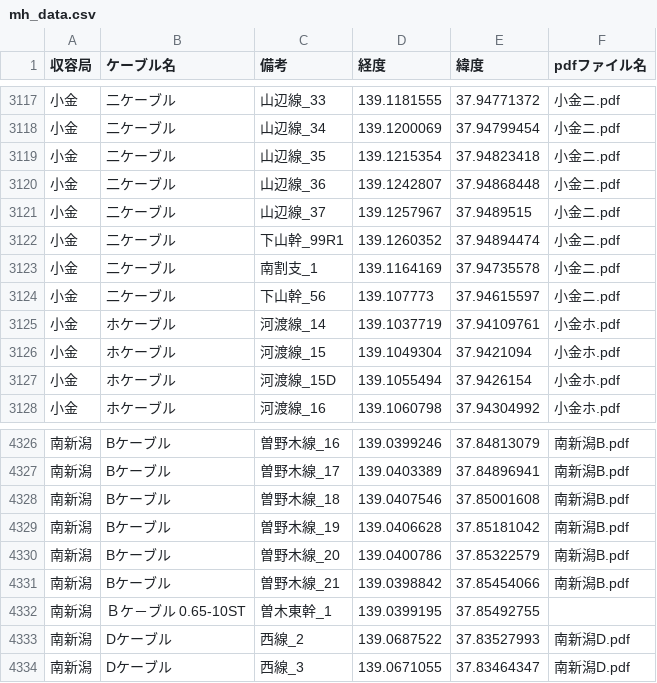
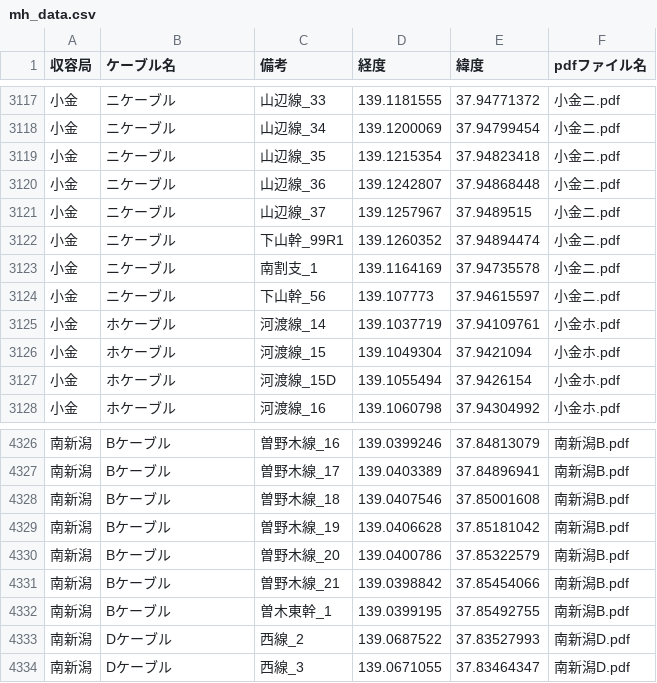
Before and after one commit to shinatodan/kandouji-MHmap, a CSV file: mh_data.csv, drawn as a sheet; only a part is shown, gaps mark what is left out; the diff covers the shown part only.

```diff
--- a/mh_data.csv
+++ b/mh_data.csv
@@ -3117,9 +3117,9 @@
-小金,二ケーブル,山辺線_33,139.1181555,37.94771372,小金ニ.pdf
-小金,二ケーブル,山辺線_34,139.1200069,37.94799454,小金ニ.pdf
-小金,二ケーブル,山辺線_35,139.1215354,37.94823418,小金ニ.pdf
-小金,二ケーブル,山辺線_36,139.1242807,37.94868448,小金ニ.pdf
-小金,二ケーブル,山辺線_37,139.1257967,37.9489515,小金ニ.pdf
-小金,二ケーブル,下山幹_99R1,139.1260352,37.94894474,小金ニ.pdf
-小金,二ケーブル,南割支_1,139.1164169,37.94735578,小金ニ.pdf
-小金,二ケーブル,下山幹_56,139.107773,37.94615597,小金ニ.pdf
+小金,ニケーブル,山辺線_33,139.1181555,37.94771372,小金ニ.pdf
+小金,ニケーブル,山辺線_34,139.1200069,37.94799454,小金ニ.pdf
+小金,ニケーブル,山辺線_35,139.1215354,37.94823418,小金ニ.pdf
+小金,ニケーブル,山辺線_36,139.1242807,37.94868448,小金ニ.pdf
+小金,ニケーブル,山辺線_37,139.1257967,37.9489515,小金ニ.pdf
+小金,ニケーブル,下山幹_99R1,139.1260352,37.94894474,小金ニ.pdf
+小金,ニケーブル,南割支_1,139.1164169,37.94735578,小金ニ.pdf
+小金,ニケーブル,下山幹_56,139.107773,37.94615597,小金ニ.pdf
 小金,ホケーブル,河渡線_14,139.1037719,37.94109761,小金ホ.pdf
@@ -4331,3 +4331,3 @@
 南新潟,Bケーブル,曽野木線_21,139.0398842,37.85454066,南新潟B.pdf
-南新潟,Ｂケ－ブル　0.65-10ST,曽木東幹_1,139.0399195,37.85492755,
+南新潟,Bケーブル,曽木東幹_1,139.0399195,37.85492755,南新潟B.pdf
 南新潟,Dケーブル,西線_2,139.0687522,37.83527993,南新潟D.pdf
```
Also changed, not shown: 27 edited cells elsewhere in this file.
